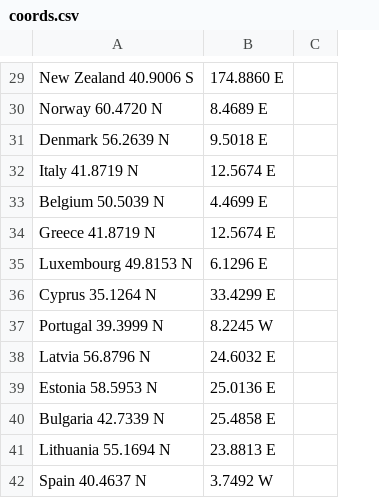
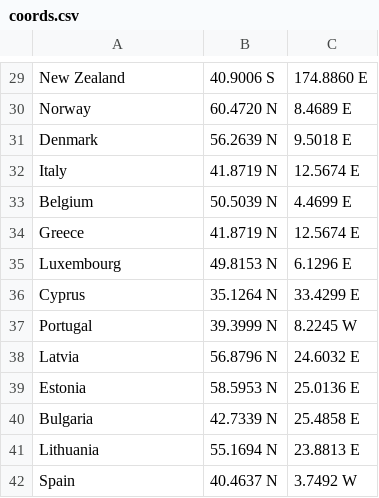
Before and after one commit to esztvi/my-cdv-fall19, a CSV file: my-work/data_story/7_outsidepopulation_en/coords.csv, drawn as a sheet; only a part is shown, gaps mark what is left out; removed rows and columns are numbered as before the commit, all else as after; the diff covers the shown part only; the diff names each change by its address in the sheet, - before the commit and + after, or states it on an @@ line.

```diff
--- a/my-work/data_story/7_outsidepopulation_en/coords.csv
+++ b/my-work/data_story/7_outsidepopulation_en/coords.csv
+column B, rows 29-42: 40.9006 S | 60.4720 N | 56.2639 N | 41.8719 N | 50.5039 N | 41.8719 N | 49.8153 N | 35.1264 N | 39.3999 N | 56.8796 N | 58.5953 N | 42.7339 N | 55.1694 N | 40.4637 N
-column C, empty
-A29: New Zealand 40.9006 S
+A29: New Zealand
-A30: Norway 60.4720 N
+A30: Norway
-A31: Denmark 56.2639 N
+A31: Denmark
-A32: Italy 41.8719 N
+A32: Italy
-A33: Belgium 50.5039 N
+A33: Belgium
-A34: Greece 41.8719 N
+A34: Greece
-A35: Luxembourg 49.8153 N
+A35: Luxembourg
-A36: Cyprus 35.1264 N
+A36: Cyprus
-A37: Portugal 39.3999 N
+A37: Portugal
-A38: Latvia 56.8796 N
+A38: Latvia
-A39: Estonia 58.5953 N
+A39: Estonia
-A40: Bulgaria 42.7339 N
+A40: Bulgaria
-A41: Lithuania 55.1694 N
+A41: Lithuania
-A42: Spain 40.4637 N
+A42: Spain
```
Also changed, not shown: 28 edited cells elsewhere in this file, my-work/data_story/8_populationcomp_en/data.csv, 10 other files.
